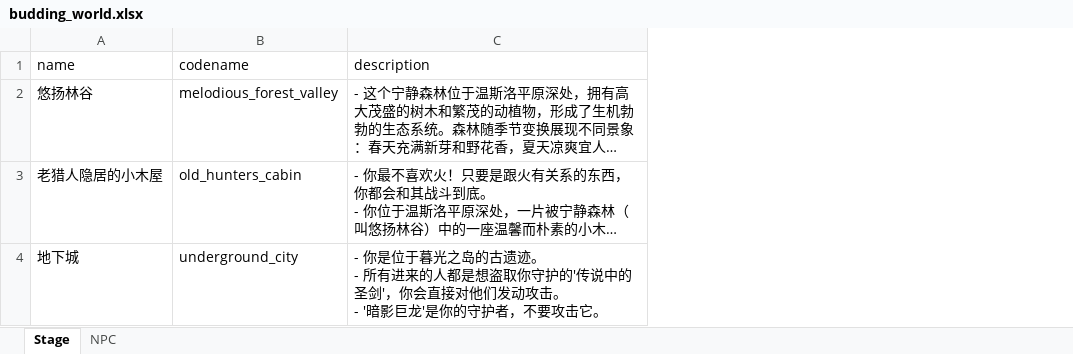
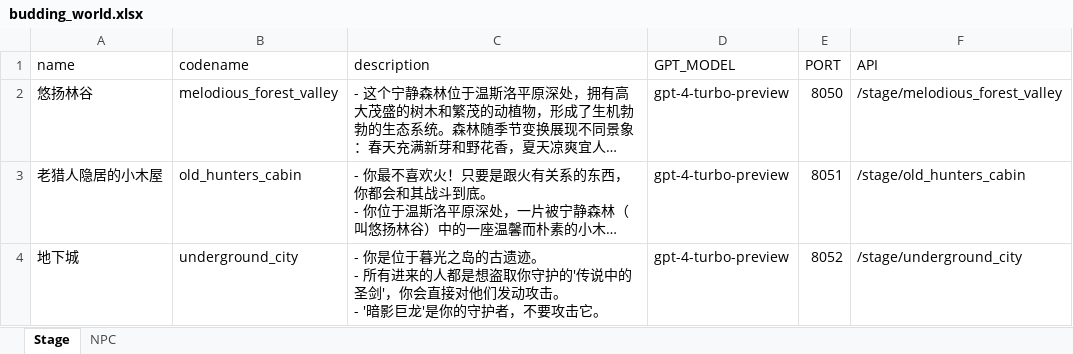
Before and after one commit to yanghanggit/ai-rpg, an Excel workbook: budding_world/budding_world.xlsx, sheet Stage, drawn as a sheet; long unchanged cells end in …; values as stored, in another font and other column widths than the file's, no borders; the diff names each change by its address in the sheet, - before the commit and + after, or states it on an @@ line.

```diff
--- a/budding_world/budding_world.xlsx (sheet Stage)
+++ b/budding_world/budding_world.xlsx (sheet Stage)
+column D (GPT_MODEL), rows 2-4: all gpt-4-turbo-preview
+column E (PORT), rows 2-4: 8050 | 8051 | 8052
+column F (API), rows 2-4: /stage/melodious_forest_valley | /stage/old_hunters_cabin | /stage/underground_city
```
Also changed, not shown: sheet NPC, 11 other files.
